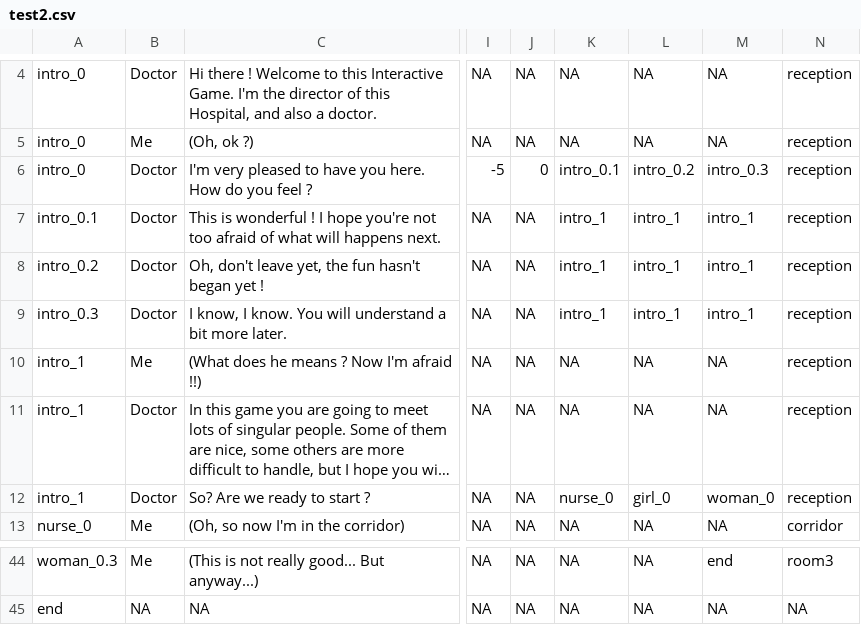
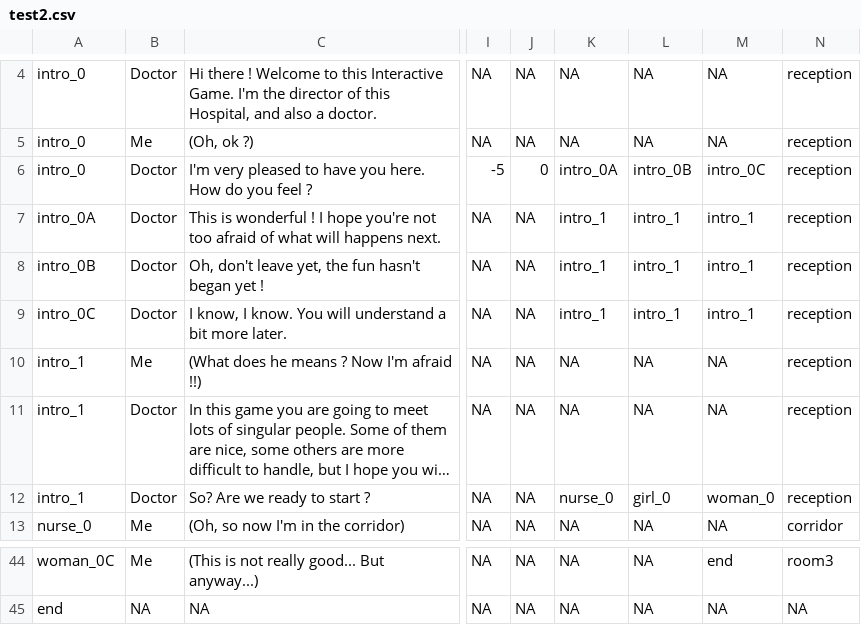
Before and after one commit to Akynna/InteractiveGame, a CSV file: Assets/Resources/Dialogues/test2.csv, drawn as a sheet; only a part is shown, gaps mark what is left out; long unchanged cells end in …; the diff covers the shown part only; the diff names each change by its address in the sheet, - before the commit and + after, or states it on an @@ line.

```diff
--- a/Assets/Resources/Dialogues/test2.csv
+++ b/Assets/Resources/Dialogues/test2.csv
-K6: intro_0.1
+K6: intro_0A
-L6: intro_0.2
+L6: intro_0B
-M6: intro_0.3
+M6: intro_0C
-A7: intro_0.1
+A7: intro_0A
-A8: intro_0.2
+A8: intro_0B
-A9: intro_0.3
+A9: intro_0C
-A44: woman_0.3
+A44: woman_0C
```
Also changed, not shown: 32 edited cells elsewhere in this file, 10 other files.
